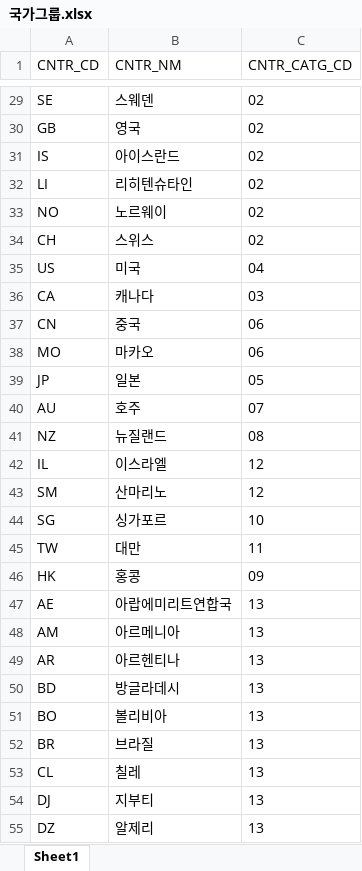
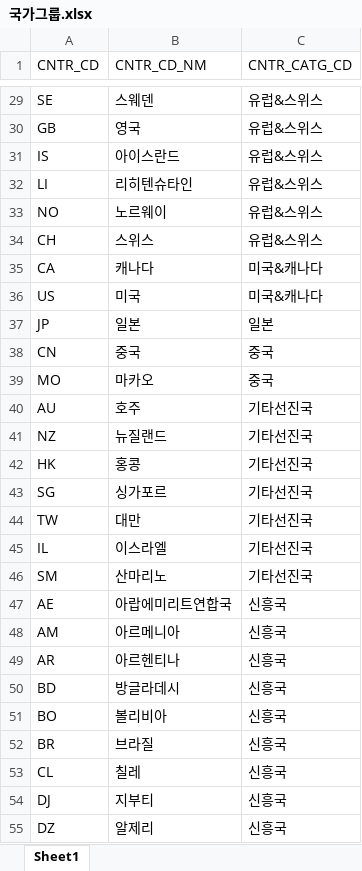
Before and after one commit to lee3jjang/qis4, an Excel workbook: data/현행추정부채_요구자본_일반/20210728/국가그룹.xlsx, sheet Sheet1, drawn as a sheet; only a part is shown, gaps mark what is left out; values as stored, in another font and other column widths than the file's, no borders; removed rows and columns are numbered as before the commit, all else as after; the diff covers the shown part only; the diff names each change by its address in the sheet, - before the commit and + after, or states it on an @@ line.

```diff
--- a/data/현행추정부채_요구자본_일반/20210728/국가그룹.xlsx (sheet Sheet1)
+++ b/data/현행추정부채_요구자본_일반/20210728/국가그룹.xlsx (sheet Sheet1)
-B1: CNTR_NM
+B1: CNTR_CD_NM
-C29:C34 (CNTR_CATG_CD): 02
+C29:C34 (CNTR_CATG_CD): 유럽&스위스
-row 35: US | 미국 | 04
-C35 (CNTR_CATG_CD): 03
+C35 (CNTR_CATG_CD): 미국&캐나다
+row 36: US | 미국 | 미국&캐나다
+row 37: JP | 일본 | 일본
-C38:C39 (CNTR_CATG_CD): 06
+C38:C39 (CNTR_CATG_CD): 중국
-row 39: JP | 일본 | 05
-C40 (CNTR_CATG_CD): 07
+C40 (CNTR_CATG_CD): 기타선진국
-C41 (CNTR_CATG_CD): 08
+C41 (CNTR_CATG_CD): 기타선진국
-row 42: IL | 이스라엘 | 12
-row 43: SM | 산마리노 | 12
+row 42: HK | 홍콩 | 기타선진국
-C43 (CNTR_CATG_CD): 10
+C43 (CNTR_CATG_CD): 기타선진국
-C44 (CNTR_CATG_CD): 11
+C44 (CNTR_CATG_CD): 기타선진국
-row 46: HK | 홍콩 | 09
+row 45: IL | 이스라엘 | 기타선진국
+row 46: SM | 산마리노 | 기타선진국
-C47:C55 (CNTR_CATG_CD): 13
+C47:C55 (CNTR_CATG_CD): 신흥국
```
Also changed, not shown: 5 added rows, 5 removed rows and 69 edited cells elsewhere in this sheet, 5 other files.
